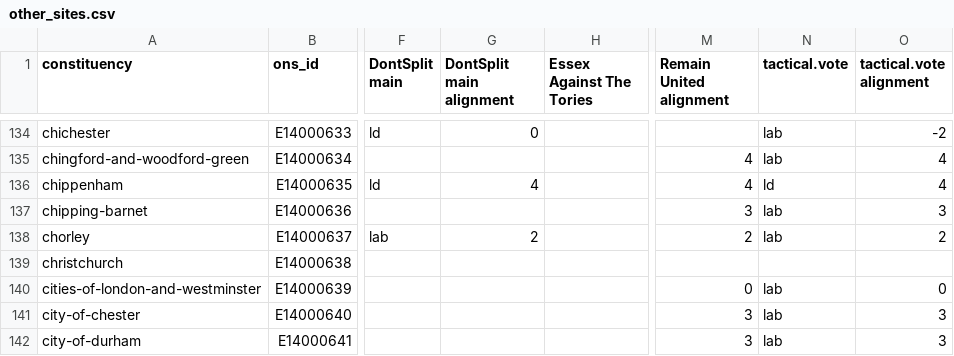
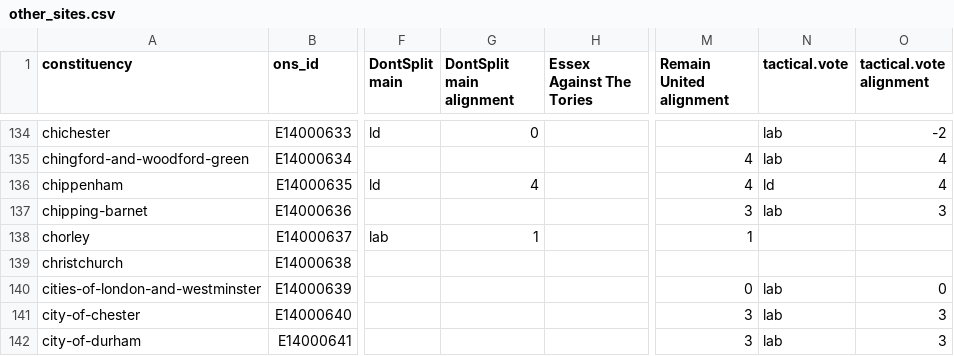
Before and after one commit to h2g2bob/dontsplittheremainvote, a CSV file: generated/other_sites.csv, drawn as a sheet; only a part is shown, gaps mark what is left out; the diff names each change by its address in the sheet, - before the commit and + after, or states it on an @@ line.

```diff
--- a/generated/other_sites.csv
+++ b/generated/other_sites.csv
-G138 (DontSplit main alignment): 2
+G138 (DontSplit main alignment): 1
-M138 (Remain United alignment): 2
+M138 (Remain United alignment): 1
-N138 (tactical.vote): lab
+N138 (tactical.vote): (empty)
-O138 (tactical.vote alignment): 2
+O138 (tactical.vote alignment): (empty)
```
Also changed, not shown: 4 other files.
